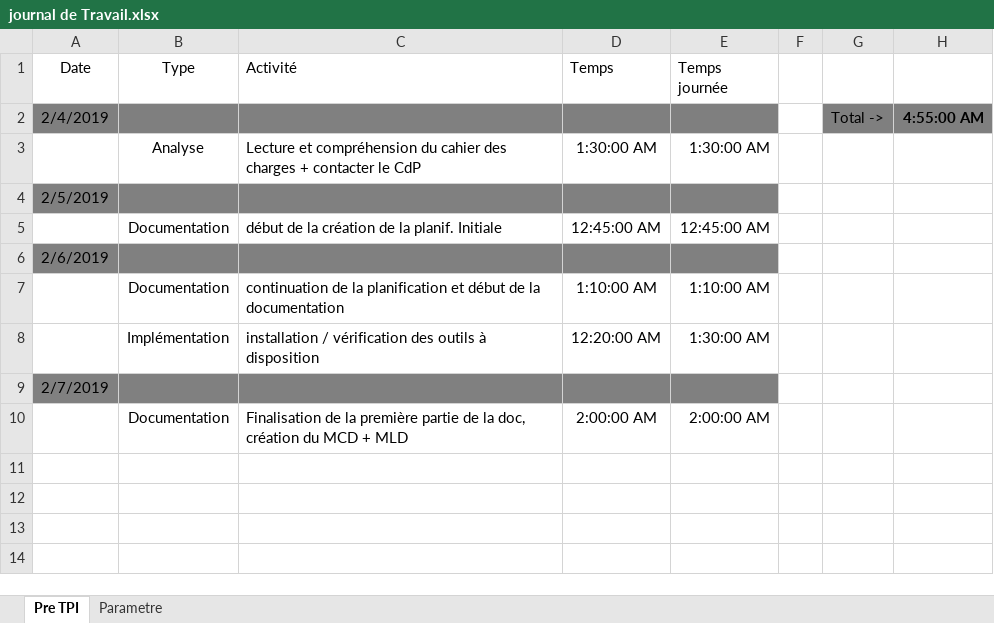
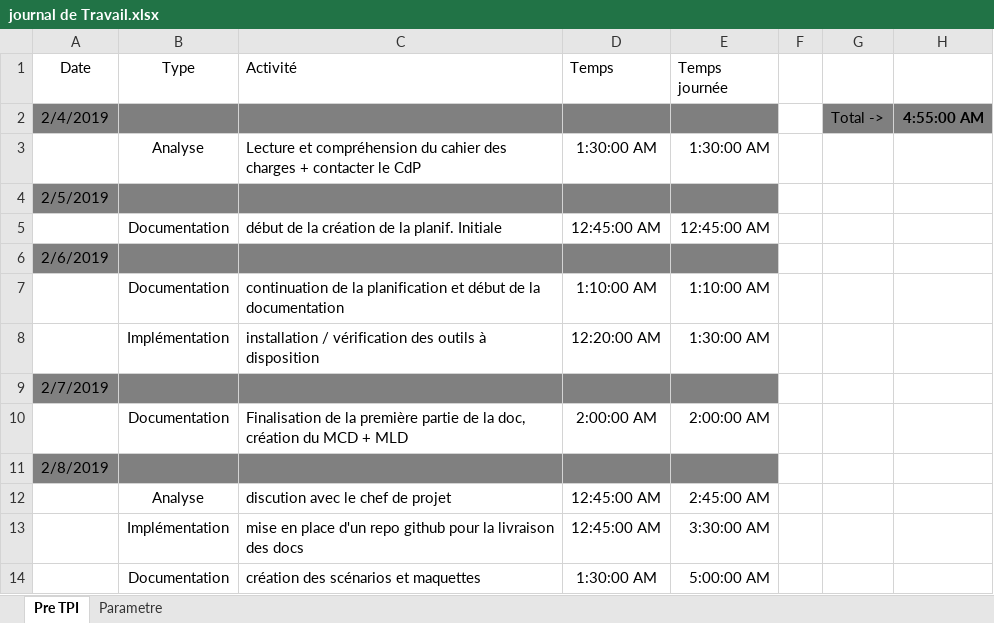
Before and after one commit to DiogoVieiraFerreira/Morpion_Pre-TPI, an Excel workbook: journal de Travail.xlsx, sheet Pre TPI, drawn as a sheet; values as stored, in another font and other column widths than the file's, no borders; table styles not drawn; the diff names each change by its address in the sheet, - before the commit and + after, or states it on an @@ line.

Commit message:
scénarios + maquettes

```diff
--- a/journal de Travail.xlsx (sheet Pre TPI)
+++ b/journal de Travail.xlsx (sheet Pre TPI)
+row 11: 2/8/2019
+row 12:  | Analyse | discution avec le chef de projet | 12:45:00 AM | 2:45:00 AM
+row 13:  | Implémentation | mise en place d'un repo github pour la livraison des docs | 12:45:00 AM | 3:30:00 AM
+row 14:  | Documentation | création des scénarios et maquettes | 1:30:00 AM | 5:00:00 AM
```
Also changed, not shown: 2 other files.
